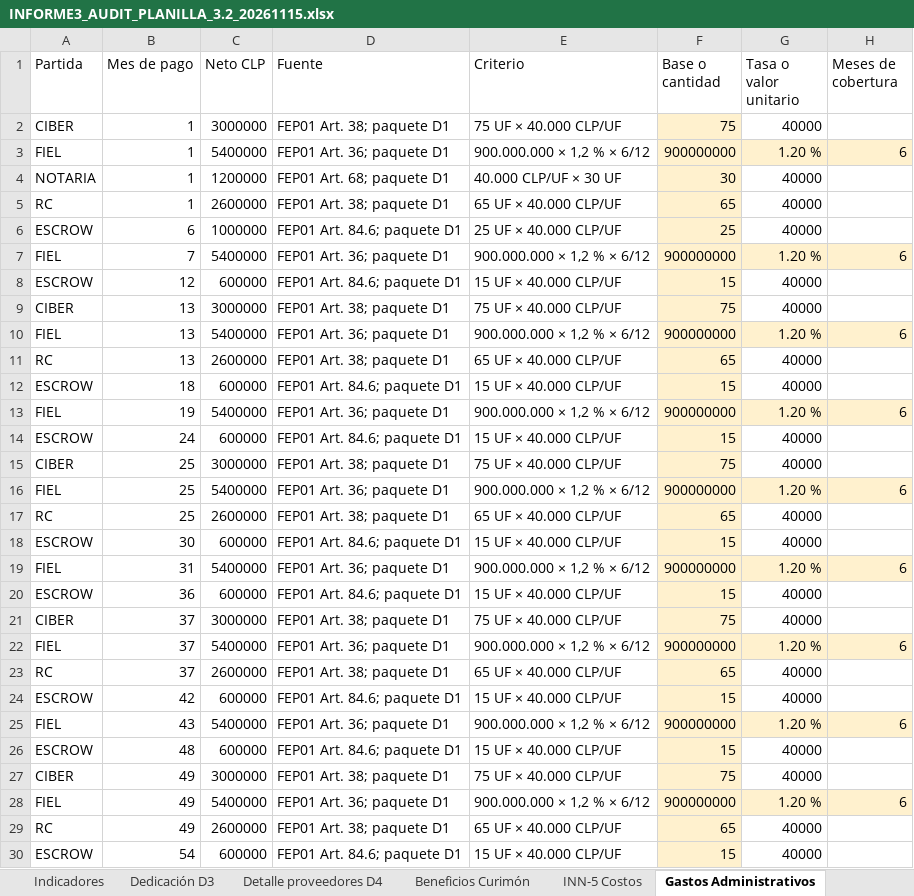
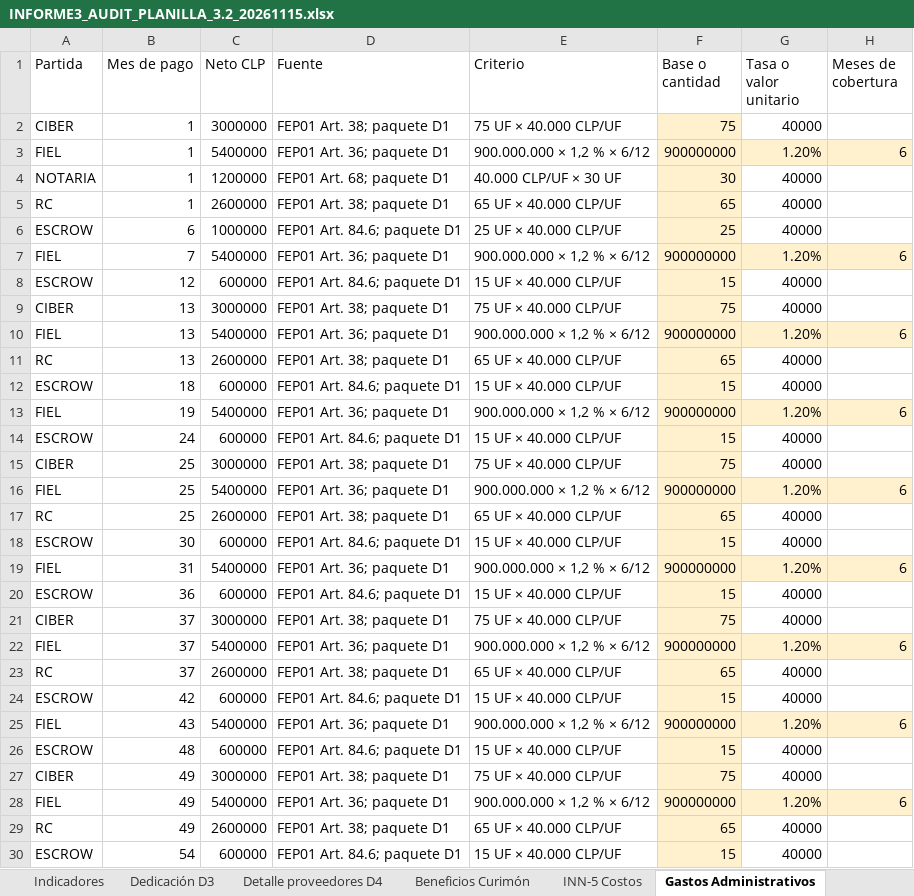
Before and after one commit to mvergaral/audIT, an Excel workbook: outputs/3.2/Entrega-3.2/INFORME3_AUDIT_PLANILLA_3.2_20261115.xlsx, sheet Gastos Administrativos, drawn as a sheet; only a part is shown; values as stored, in another font and other column widths than the file's, no borders; the diff covers the shown part only; the diff names each change by its address in the sheet, - before the commit and + after, or states it on an @@ line.

```diff
--- a/outputs/3.2/Entrega-3.2/INFORME3_AUDIT_PLANILLA_3.2_20261115.xlsx (sheet Gastos Administrativos)
+++ b/outputs/3.2/Entrega-3.2/INFORME3_AUDIT_PLANILLA_3.2_20261115.xlsx (sheet Gastos Administrativos)
-G3 (Tasa o valor unitario): 1.20 %
+G3 (Tasa o valor unitario): 1.20%
-G7 (Tasa o valor unitario): 1.20 %
+G7 (Tasa o valor unitario): 1.20%
-G10 (Tasa o valor unitario): 1.20 %
+G10 (Tasa o valor unitario): 1.20%
-G13 (Tasa o valor unitario): 1.20 %
+G13 (Tasa o valor unitario): 1.20%
-G16 (Tasa o valor unitario): 1.20 %
+G16 (Tasa o valor unitario): 1.20%
-G19 (Tasa o valor unitario): 1.20 %
+G19 (Tasa o valor unitario): 1.20%
-G22 (Tasa o valor unitario): 1.20 %
+G22 (Tasa o valor unitario): 1.20%
-G25 (Tasa o valor unitario): 1.20 %
+G25 (Tasa o valor unitario): 1.20%
-G28 (Tasa o valor unitario): 1.20 %
+G28 (Tasa o valor unitario): 1.20%
```
Also changed, not shown: 1 edited cell elsewhere in this sheet, sheet Amortización, sheet Cuadro maestro, sheet Feedback 3.2, sheet Parámetros corrección, sheet RESUMEN, sheet Control de entrega, 4 more sheets, formulas that keep their value, charts or pictures, 4 other files.
